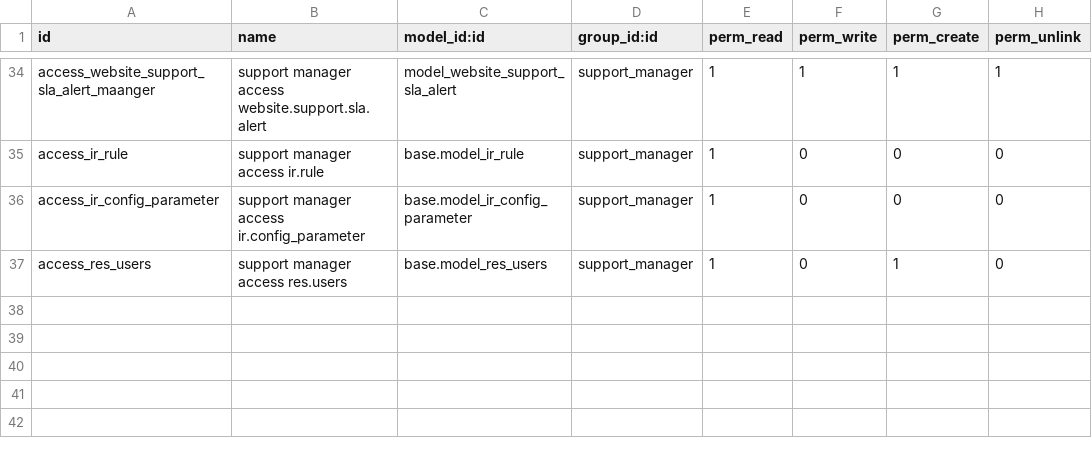
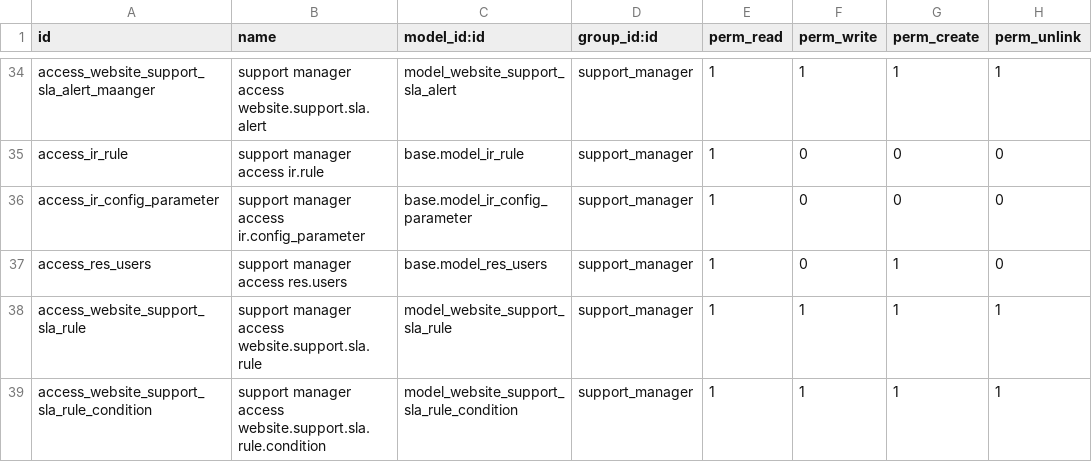
Before and after one commit to SythilTech/Odoo, a CSV file: website_support/security/ir.model.access.csv, drawn as a sheet; only a part is shown, gaps mark what is left out; the diff names each change by its address in the sheet, - before the commit and + after, or states it on an @@ line.

Commit message:
v1.4.0
v1.4.0
======
* SLA overhaul to support multiple conditions e.g. Priority = Urgent AND Category = Technical Support
* Fix Issue with Support Managers access being lost on module update (will apply to future versions)
* Ability to add image to help groups (optional)

```diff
--- a/website_support/security/ir.model.access.csv
+++ b/website_support/security/ir.model.access.csv
+row 38: access_website_support_sla_rule | support manager access website.support.sla.rule | model_website_support_sla_rule | support_manager | 1 | 1 | 1 | 1
+row 39: access_website_support_sla_rule_condition | support manager access website.support.sla.rule.condition | model_website_support_sla_rule_condition | support_manager | 1 | 1 | 1 | 1
```
Also changed, not shown: 13 other files.
